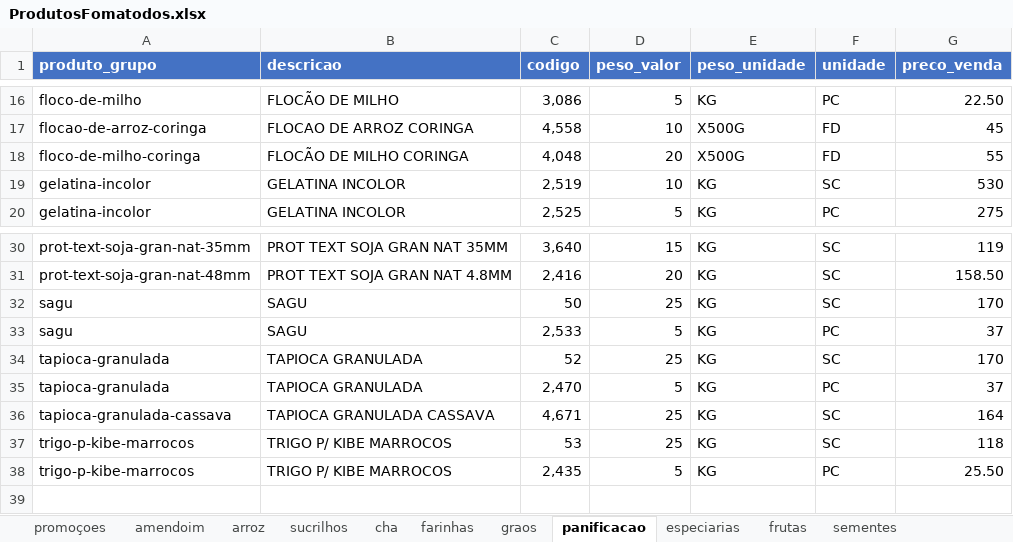
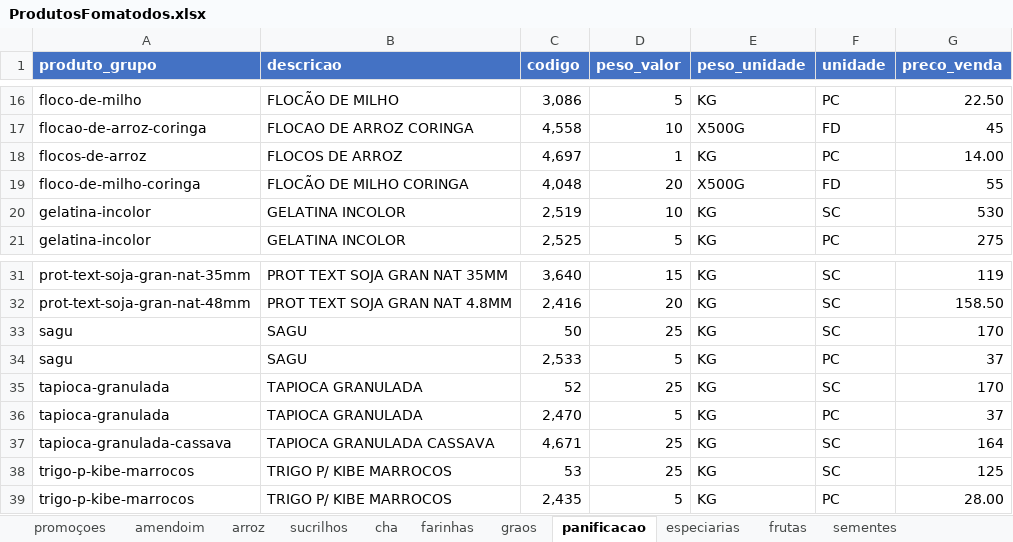
Before and after one commit to MuriloBastos6/Lista-de-Produtos-Bourached, an Excel workbook: data/ProdutosFomatodos.xlsx, sheet panificacao, drawn as a sheet; only a part is shown, gaps mark what is left out; values as stored, in another font and other column widths than the file's, no borders; addresses are those after the commit; the diff names each change by its address in the sheet, - before the commit and + after, or states it on an @@ line.

```diff
--- a/data/ProdutosFomatodos.xlsx (sheet panificacao)
+++ b/data/ProdutosFomatodos.xlsx (sheet panificacao)
+row 18: flocos-de-arroz | FLOCOS DE ARROZ | 4,697 | 1 | KG | PC | 14.00
-G38 (preco_venda): 118
+G38 (preco_venda): 125
-G39 (preco_venda): 25.50
+G39 (preco_venda): 28.00
```
Also changed, not shown: sheet farinhas, sheet graos, 3 other files.
